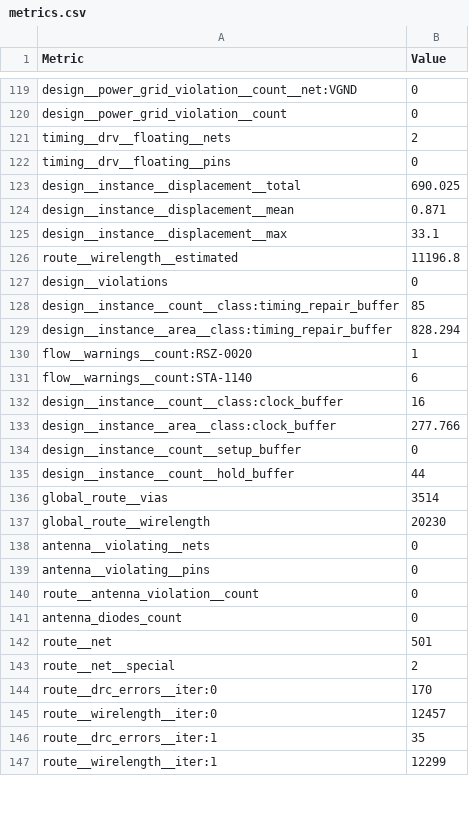
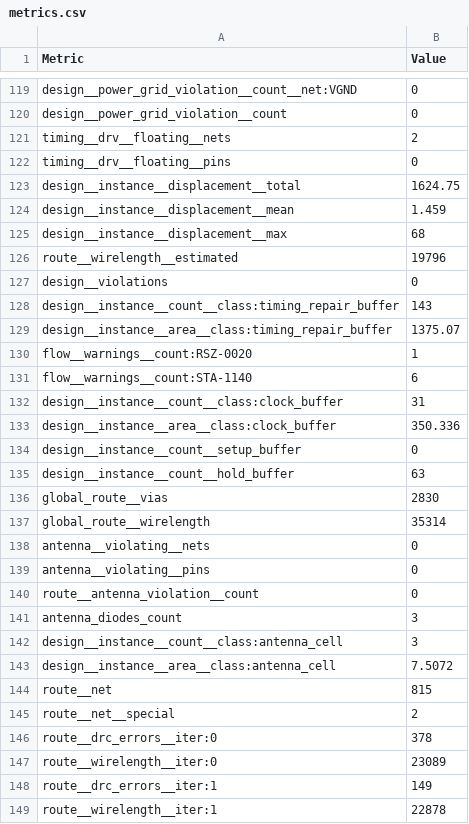
Before and after one commit to TinyTapeout/tinytapeout-sky-26c, a CSV file: projects/tt_um_terihear_tinytearout/stats/metrics.csv, drawn as a sheet; only a part is shown, gaps mark what is left out; the diff covers the shown part only.

Commit message:
feat: update project tt_um_terihear_tinytearout from terihear/TinyTearout
Commit: 1308570e881808568547d2212ec9c3893b4ed53c
Workflow: https://github.com/terihear/TinyTearout/actions/runs/33722108867

```diff
--- a/projects/tt_um_terihear_tinytearout/stats/metrics.csv
+++ b/projects/tt_um_terihear_tinytearout/stats/metrics.csv
@@ -122,17 +122,17 @@ timing__drv__floating__nets,2
 timing__drv__floating__pins,0
-design__instance__displacement__total,690.025
-design__instance__displacement__mean,0.871
-design__instance__displacement__max,33.1
-route__wirelength__estimated,11196.8
+design__instance__displacement__total,1624.75
+design__instance__displacement__mean,1.459
+design__instance__displacement__max,68
+route__wirelength__estimated,19796
 design__violations,0
-design__instance__count__class:timing_repair_buffer,85
-design__instance__area__class:timing_repair_buffer,828.294
+design__instance__count__class:timing_repair_buffer,143
+design__instance__area__class:timing_repair_buffer,1375.07
 flow__warnings__count:RSZ-0020,1
 flow__warnings__count:STA-1140,6
-design__instance__count__class:clock_buffer,16
-design__instance__area__class:clock_buffer,277.766
+design__instance__count__class:clock_buffer,31
+design__instance__area__class:clock_buffer,350.336
 design__instance__count__setup_buffer,0
-design__instance__count__hold_buffer,44
-global_route__vias,3514
-global_route__wirelength,20230
+design__instance__count__hold_buffer,63
+global_route__vias,2830
+global_route__wirelength,35314
 antenna__violating__nets,0
@@ -140,8 +140,10 @@ antenna__violating__pins,0
 route__antenna_violation__count,0
-antenna_diodes_count,0
-route__net,501
+antenna_diodes_count,3
+design__instance__count__class:antenna_cell,3
+design__instance__area__class:antenna_cell,7.5072
+route__net,815
 route__net__special,2
-route__drc_errors__iter:0,170
-route__wirelength__iter:0,12457
-route__drc_errors__iter:1,35
-route__wirelength__iter:1,12299
+route__drc_errors__iter:0,378
+route__wirelength__iter:0,23089
+route__drc_errors__iter:1,149
+route__wirelength__iter:1,22878
```
Also changed, not shown: 2 added rows and 123 edited cells elsewhere in this file, 6 other files.
